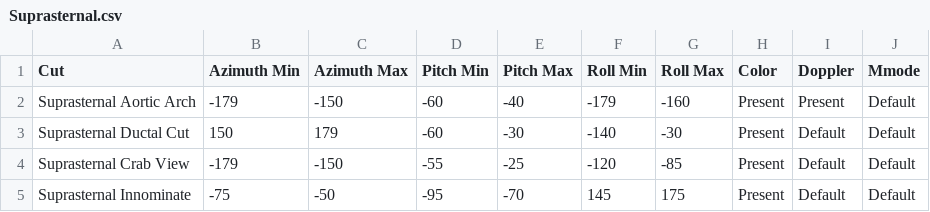
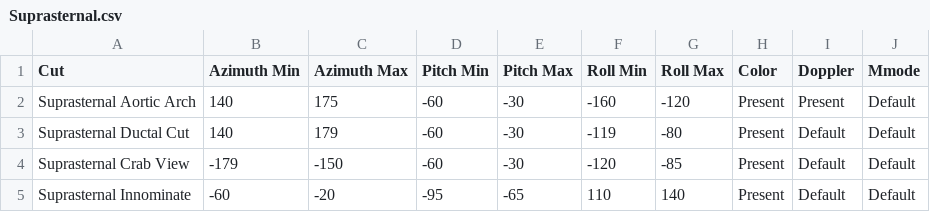
Before and after one commit to shengshuyang/VETS_Data, a CSV file: VETS 3D/Patients/2 Premature with Pulmonary Atresia/Application Settings/Specific Cut Ranges/Suprasternal.csv, drawn as a sheet.

```diff
--- a/VETS 3D/Patients/2 Premature with Pulmonary Atresia/Application Settings/Specific Cut Ranges/Suprasternal.csv
+++ b/VETS 3D/Patients/2 Premature with Pulmonary Atresia/Application Settings/Specific Cut Ranges/Suprasternal.csv
@@ -1,5 +1,5 @@
 Cut,Azimuth Min,Azimuth Max,Pitch Min,Pitch Max,Roll Min,Roll Max,Color,Doppler,Mmode
-Suprasternal Aortic Arch,-179,-150,-60,-40,-179,-160,Present,Present,Default
-Suprasternal Ductal Cut,150,179,-60,-30,-140,-30,Present,Default,Default
-Suprasternal Crab View,-179,-150,-55,-25,-120,-85,Present,Default,Default
-Suprasternal Innominate,-75,-50,-95,-70,145,175,Present,Default,Default
+Suprasternal Aortic Arch,140,175,-60,-30,-160,-120,Present,Present,Default
+Suprasternal Ductal Cut,140,179,-60,-30,-119,-80,Present,Default,Default
+Suprasternal Crab View,-179,-150,-60,-30,-120,-85,Present,Default,Default
+Suprasternal Innominate,-60,-20,-95,-65,110,140,Present,Default,Default
```
Also changed, not shown: VETS 3D/Patients/2 Premature with Pulmonary Atresia/Application Settings/Specific Cut Ranges/Apical.csv, VETS 3D/Patients/2 Premature with Pulmonary Atresia/Application Settings/Specific Cut Ranges/Subcostal.csv, 15 other files.
